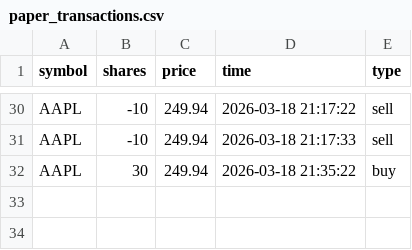
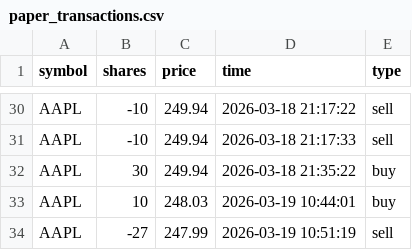
Before and after one commit to Iamaradia/Paper-Trader, a CSV file: paper_transactions.csv, drawn as a sheet; only a part is shown, gaps mark what is left out; the diff names each change by its address in the sheet, - before the commit and + after, or states it on an @@ line.

```diff
--- a/paper_transactions.csv
+++ b/paper_transactions.csv
+row 33: AAPL | 10 | 248.03 | 2026-03-19 10:44:01 | buy
+row 34: AAPL | -27 | 247.99 | 2026-03-19 10:51:19 | sell
```
Also changed, not shown: 2 other files.
